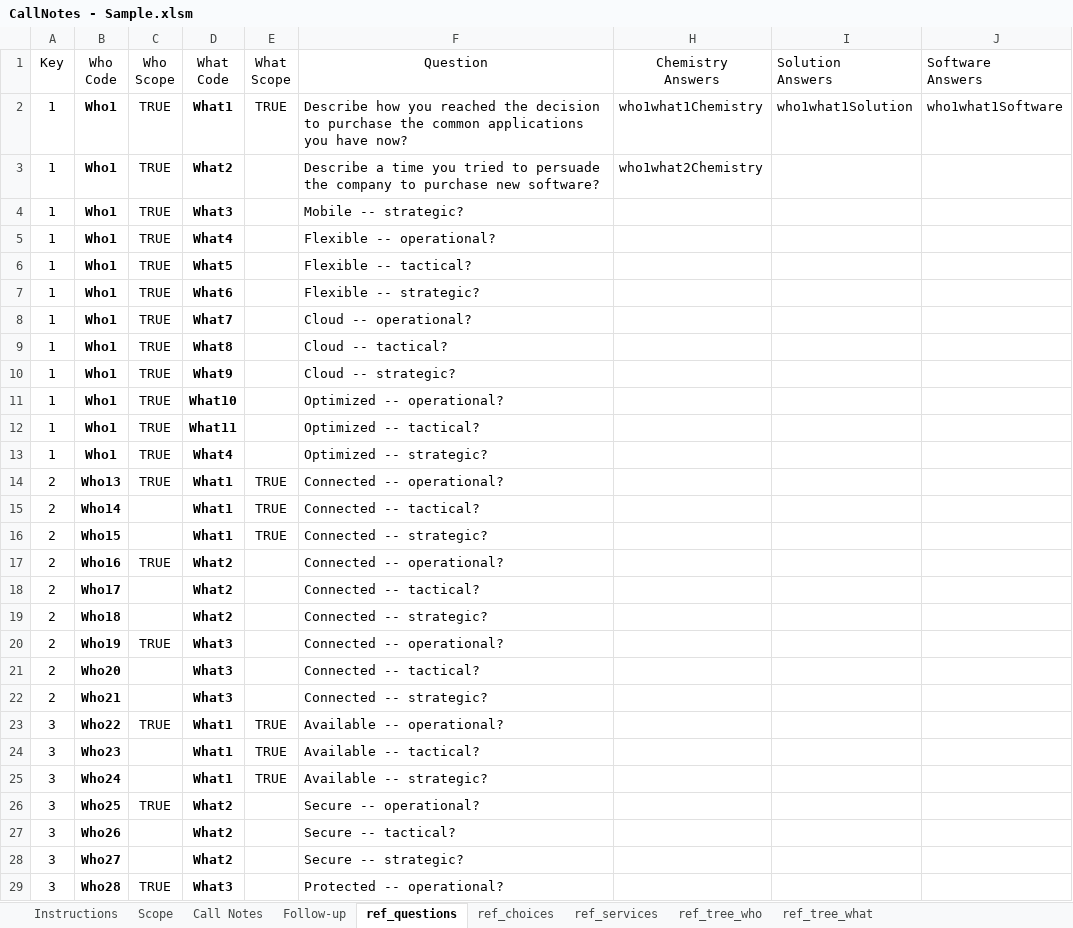
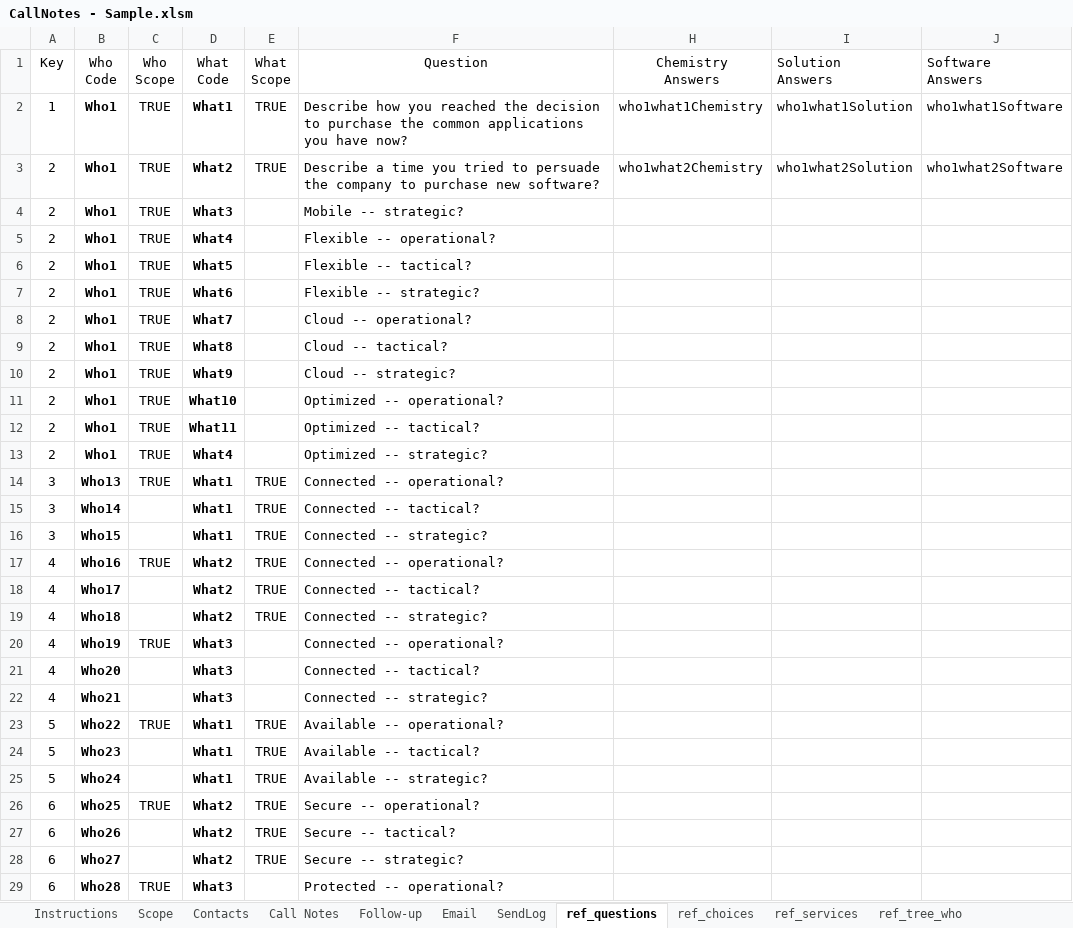
Before and after one commit to gbw905/CrunchThePeople1, an Excel workbook: CallNotes - Sample.xlsm, sheet ref_questions, drawn as a sheet; only a part is shown; values as stored, in another font and other column widths than the file's, no borders; the diff covers the shown part only; the diff names each change by its address in the sheet, - before the commit and + after, or states it on an @@ line.

Commit message:
Added "instructions" tab and email processing

```diff
--- a/CallNotes - Sample.xlsm (sheet ref_questions)
+++ b/CallNotes - Sample.xlsm (sheet ref_questions)
+sheet tab: Contacts
+sheet tab: Email
+sheet tab: SendLog
-A3:A13 (Key): 1
+A3:A13 (Key): 2
-E3 (What Scope): (empty)
+E3 (What Scope): TRUE
-I3 (Solution Answers): (empty)
+I3 (Solution Answers): who1what2Solution
-J3 (Software Answers): (empty)
+J3 (Software Answers): who1what2Software
-A14:A16 (Key): 2
+A14:A16 (Key): 3
-A17:A22 (Key): 2
+A17:A22 (Key): 4
-E17:E19 (What Scope): (empty)
+E17:E19 (What Scope): TRUE
-A23:A25 (Key): 3
+A23:A25 (Key): 5
-A26:A29 (Key): 3
+A26:A29 (Key): 6
-E26:E28 (What Scope): (empty)
+E26:E28 (What Scope): TRUE
```
Also changed, not shown: 68 edited cells elsewhere in this sheet, sheet ref_services, sheet Instructions, sheet Call Notes, sheet ref_choices, sheet Follow-up, sheet ref_tree_what, 1 more sheet, charts or pictures.
